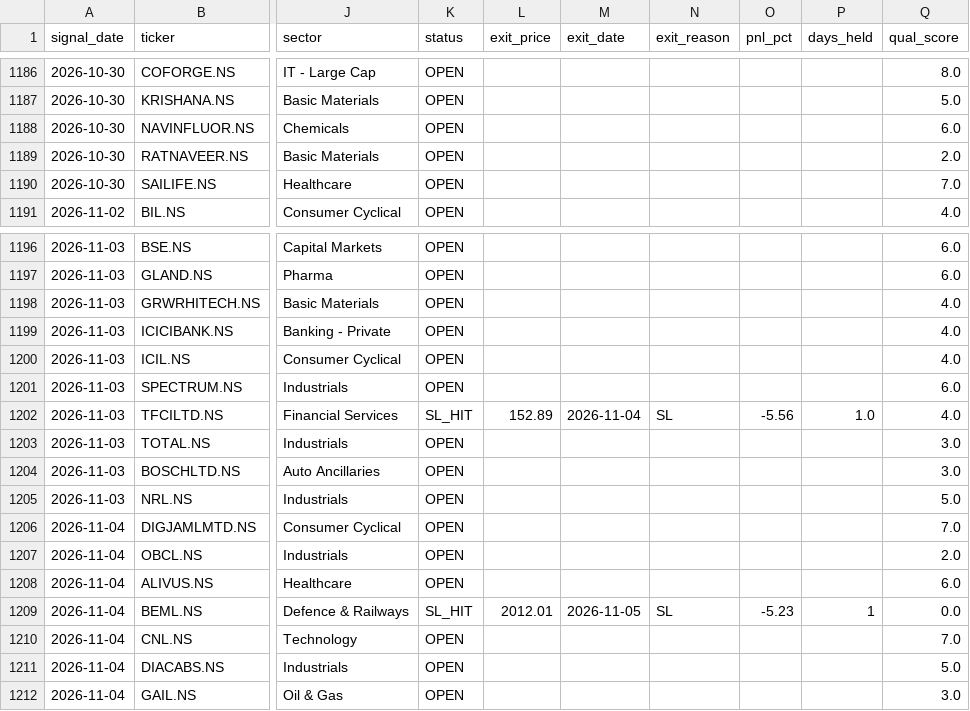
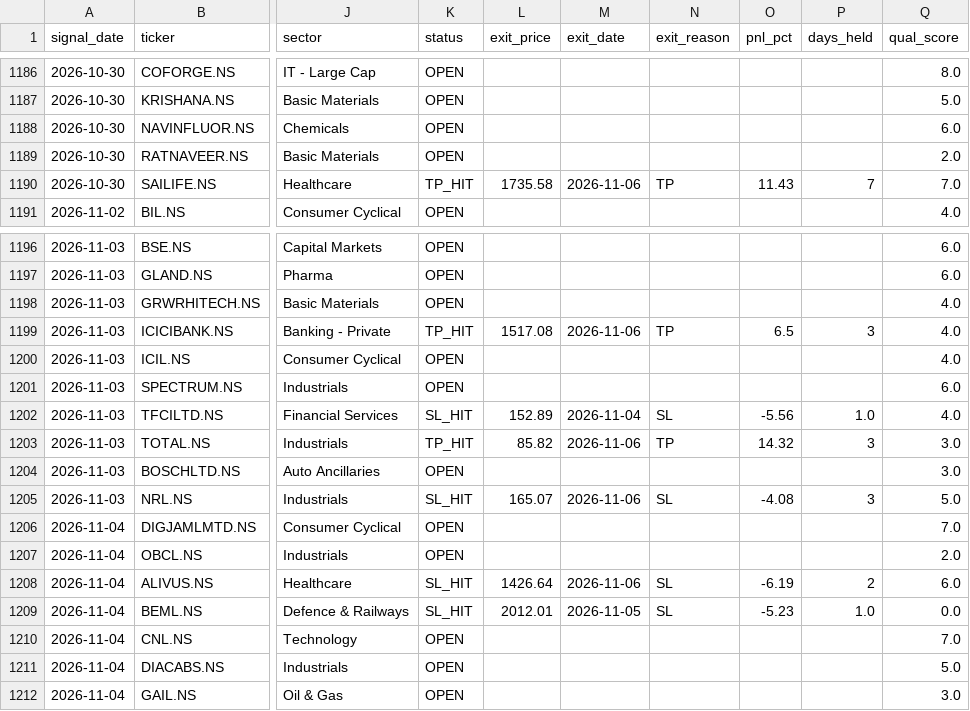
Before and after one commit to Tilak004/quant_backtesting, a CSV file: logs/paper_trades.csv, drawn as a sheet; only a part is shown, gaps mark what is left out; the diff covers the shown part only; the diff names each change by its address in the sheet, - before the commit and + after, or states it on an @@ line.

```diff
--- a/logs/paper_trades.csv
+++ b/logs/paper_trades.csv
-K1190 (status): OPEN
+K1190 (status): TP_HIT
-L1190 (exit_price): (empty)
+L1190 (exit_price): 1735.58
-M1190 (exit_date): (empty)
+M1190 (exit_date): 2026-11-06
-N1190 (exit_reason): (empty)
+N1190 (exit_reason): TP
-O1190 (pnl_pct): (empty)
+O1190 (pnl_pct): 11.43
-P1190 (days_held): (empty)
+P1190 (days_held): 7
-K1199 (status): OPEN
+K1199 (status): TP_HIT
-L1199 (exit_price): (empty)
+L1199 (exit_price): 1517.08
-M1199 (exit_date): (empty)
+M1199 (exit_date): 2026-11-06
-N1199 (exit_reason): (empty)
+N1199 (exit_reason): TP
-O1199 (pnl_pct): (empty)
+O1199 (pnl_pct): 6.5
-P1199 (days_held): (empty)
+P1199 (days_held): 3
-K1203 (status): OPEN
+K1203 (status): TP_HIT
-L1203 (exit_price): (empty)
+L1203 (exit_price): 85.82
-M1203 (exit_date): (empty)
+M1203 (exit_date): 2026-11-06
-N1203 (exit_reason): (empty)
+N1203 (exit_reason): TP
-O1203 (pnl_pct): (empty)
+O1203 (pnl_pct): 14.32
-P1203 (days_held): (empty)
+P1203 (days_held): 3
-K1205 (status): OPEN
+K1205 (status): SL_HIT
-L1205 (exit_price): (empty)
+L1205 (exit_price): 165.07
-M1205 (exit_date): (empty)
+M1205 (exit_date): 2026-11-06
-N1205 (exit_reason): (empty)
+N1205 (exit_reason): SL
-O1205 (pnl_pct): (empty)
+O1205 (pnl_pct): -4.08
-P1205 (days_held): (empty)
+P1205 (days_held): 3
-K1208 (status): OPEN
+K1208 (status): SL_HIT
-L1208 (exit_price): (empty)
+L1208 (exit_price): 1426.64
-M1208 (exit_date): (empty)
+M1208 (exit_date): 2026-11-06
-N1208 (exit_reason): (empty)
+N1208 (exit_reason): SL
-O1208 (pnl_pct): (empty)
+O1208 (pnl_pct): -6.19
-P1208 (days_held): (empty)
+P1208 (days_held): 2
-P1209 (days_held): 1
+P1209 (days_held): 1.0
```
Also changed, not shown: 6 added rows and 41 edited cells elsewhere in this file.
